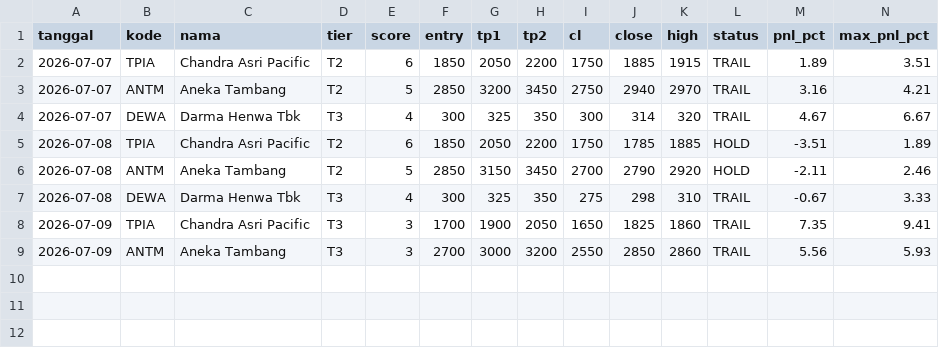
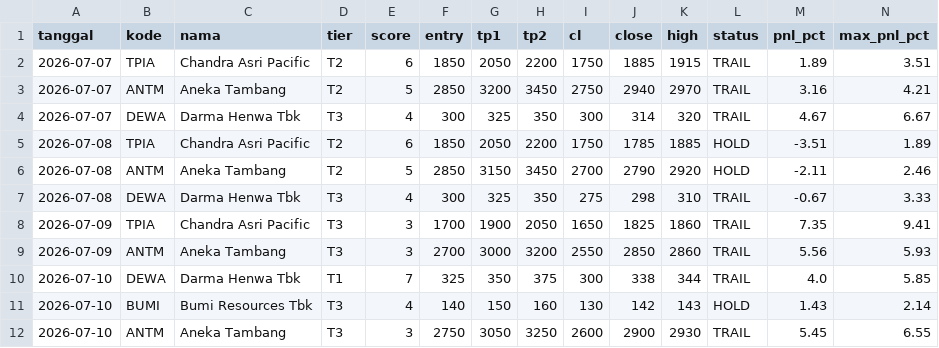
Before and after one commit to n4shru1/mycloude, a CSV file: data/trading/trade_log.csv, drawn as a sheet; only a part is shown; rows hold the shown columns only; the diff names each change by its address in the sheet, - before the commit and + after, or states it on an @@ line.

```diff
--- a/data/trading/trade_log.csv
+++ b/data/trading/trade_log.csv
+row 10: 2026-07-10 | DEWA | Darma Henwa Tbk | T1 | 7 | 325 | 350 | 375 | 300 | 338 | 344 | TRAIL | 4.0 | 5.85
+row 11: 2026-07-10 | BUMI | Bumi Resources Tbk | T3 | 4 | 140 | 150 | 160 | 130 | 142 | 143 | HOLD | 1.43 | 2.14
+row 12: 2026-07-10 | ANTM | Aneka Tambang | T3 | 3 | 2750 | 3050 | 3250 | 2600 | 2900 | 2930 | TRAIL | 5.45 | 6.55
```
